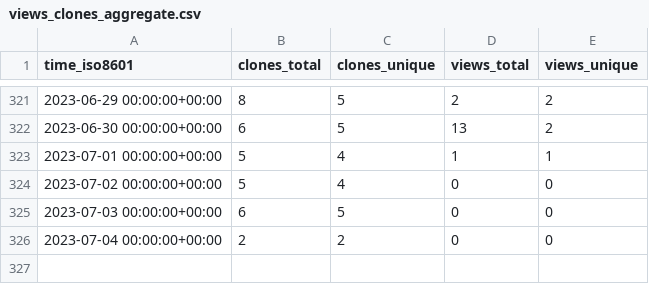
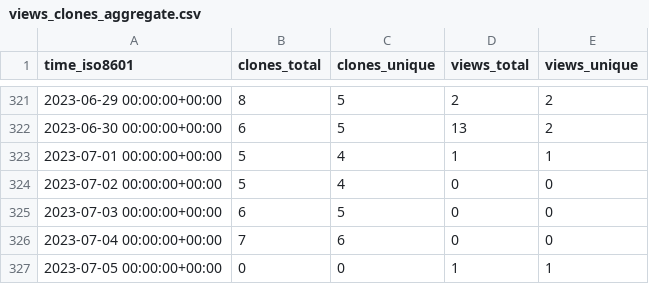
Before and after one commit to craciunoiuc/acs-homework-index, a CSV file: craciunoiuc/acs-homework-index/ghrs-data/views_clones_aggregate.csv, drawn as a sheet; only a part is shown, gaps mark what is left out.

```diff
--- a/craciunoiuc/acs-homework-index/ghrs-data/views_clones_aggregate.csv
+++ b/craciunoiuc/acs-homework-index/ghrs-data/views_clones_aggregate.csv
@@ -325,2 +325,3 @@ time_iso8601,clones_total,clones_unique,views_total,views_unique
 2023-07-03 00:00:00+00:00,6,5,0,0
-2023-07-04 00:00:00+00:00,2,2,0,0
+2023-07-04 00:00:00+00:00,7,6,0,0
+2023-07-05 00:00:00+00:00,0,0,1,1
```
Also changed, not shown: 1 other file.
